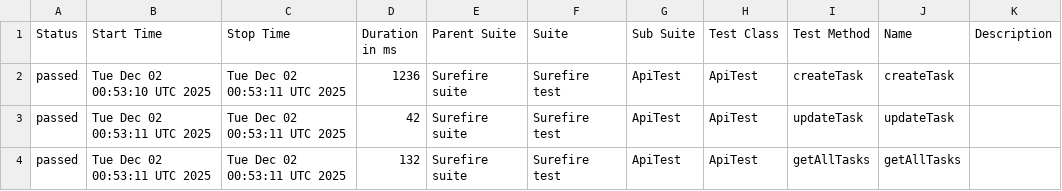
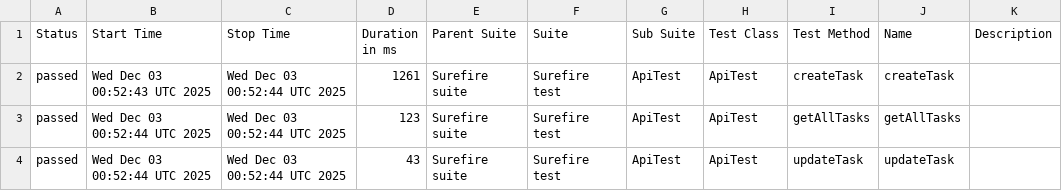
Before and after one commit to MarinaKrasiuk/spf, a CSV file: allure/data/suites.csv, drawn as a sheet.

```diff
--- a/allure/data/suites.csv
+++ b/allure/data/suites.csv
@@ -1,4 +1,4 @@
 "Status","Start Time","Stop Time","Duration in ms","Parent Suite","Suite","Sub Suite","Test Class","Test Method","Name","Description"
-"passed","Tue Dec 02 00:53:10 UTC 2025","Tue Dec 02 00:53:11 UTC 2025","1236","Surefire suite","Surefire test","ApiTest","ApiTest","createTask","createTask",""
-"passed","Tue Dec 02 00:53:11 UTC 2025","Tue Dec 02 00:53:11 UTC 2025","42","Surefire suite","Surefire test","ApiTest","ApiTest","updateTask","updateTask",""
-"passed","Tue Dec 02 00:53:11 UTC 2025","Tue Dec 02 00:53:11 UTC 2025","132","Surefire suite","Surefire test","ApiTest","ApiTest","getAllTasks","getAllTasks",""
+"passed","Wed Dec 03 00:52:43 UTC 2025","Wed Dec 03 00:52:44 UTC 2025","1261","Surefire suite","Surefire test","ApiTest","ApiTest","createTask","createTask",""
+"passed","Wed Dec 03 00:52:44 UTC 2025","Wed Dec 03 00:52:44 UTC 2025","123","Surefire suite","Surefire test","ApiTest","ApiTest","getAllTasks","getAllTasks",""
+"passed","Wed Dec 03 00:52:44 UTC 2025","Wed Dec 03 00:52:44 UTC 2025","43","Surefire suite","Surefire test","ApiTest","ApiTest","updateTask","updateTask",""
```
Also changed, not shown: 20 other files.
